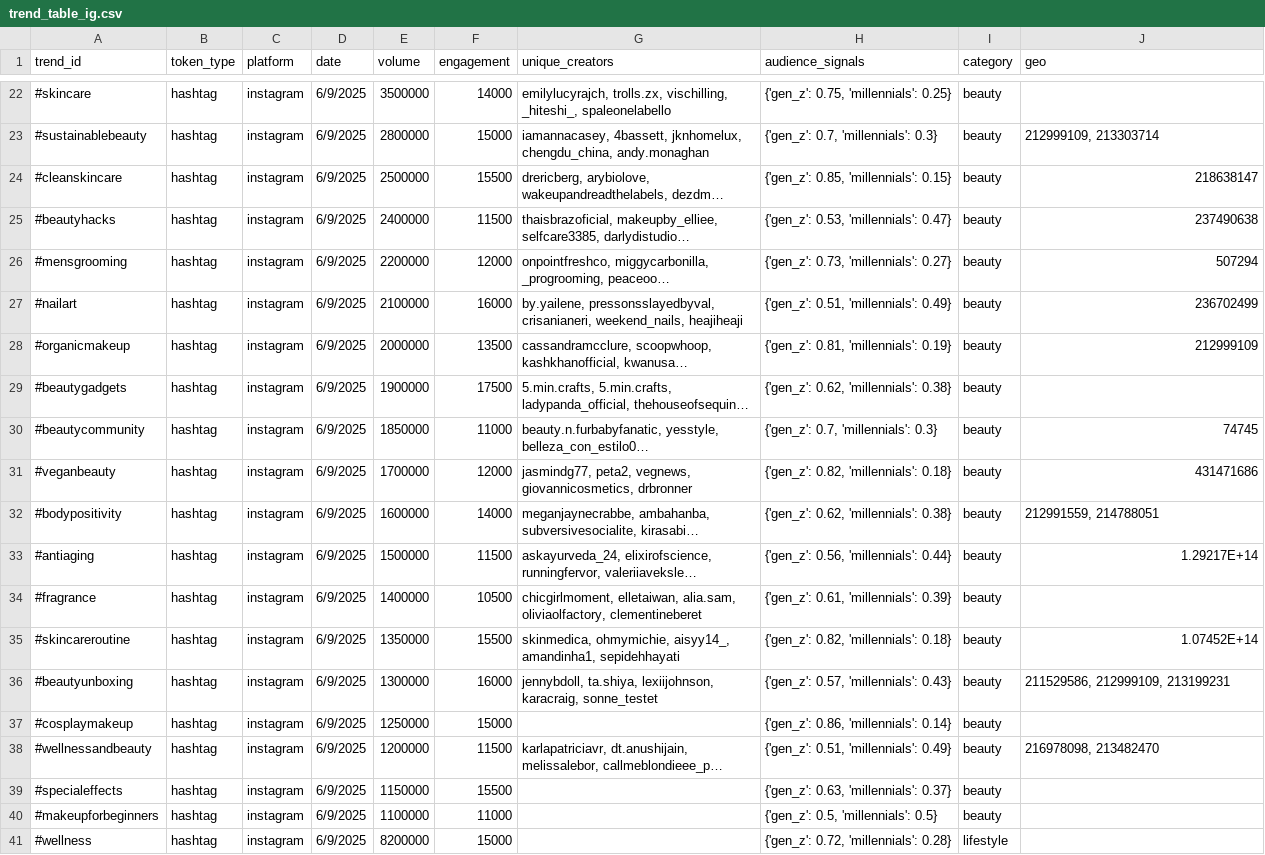
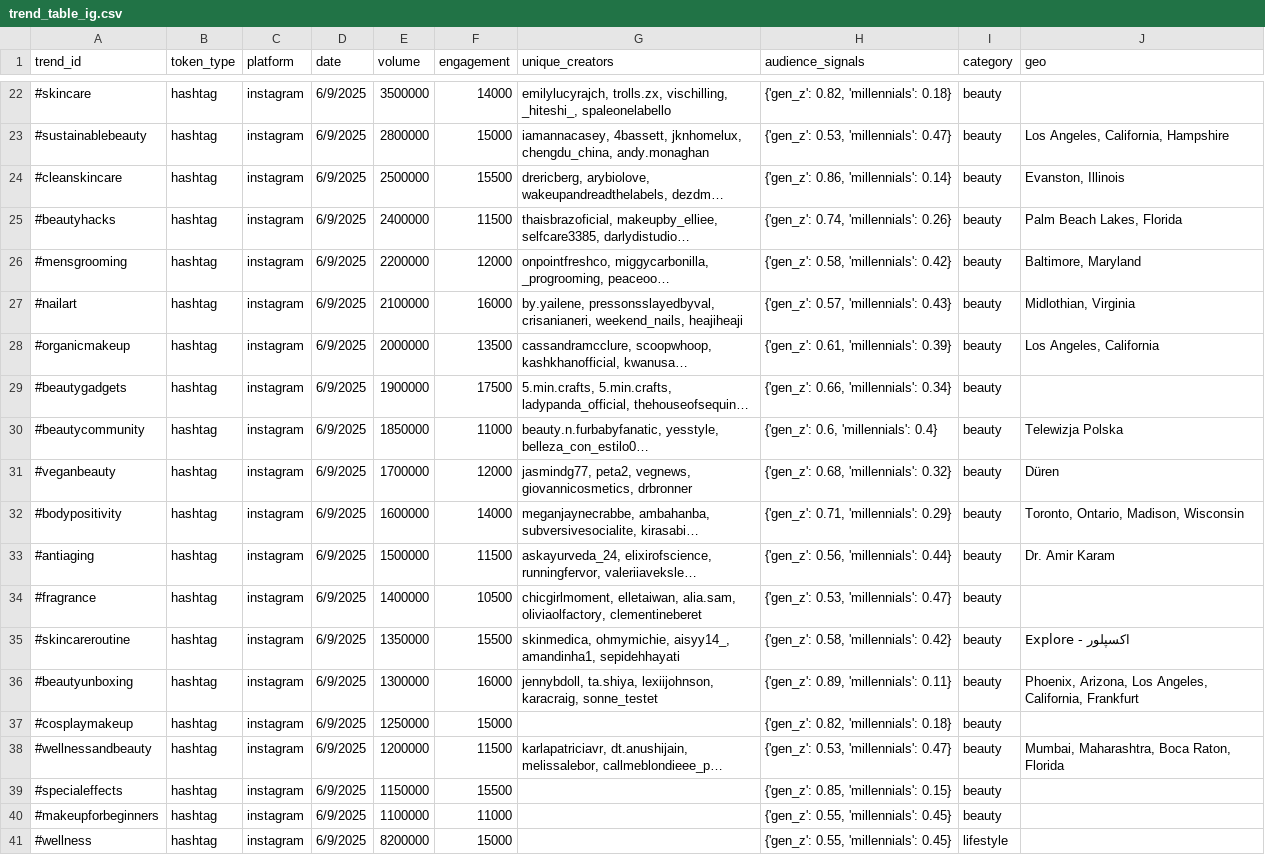
Before and after one commit to lichee03/Loreal-Competition-Born-to-Win, a CSV file: app/data/trend_table_ig.csv, drawn as a sheet; only a part is shown, gaps mark what is left out; long unchanged cells end in …; the diff covers the shown part only; the diff names each change by its address in the sheet, - before the commit and + after, or states it on an @@ line.

```diff
--- a/app/data/trend_table_ig.csv
+++ b/app/data/trend_table_ig.csv
-H22 (audience_signals): {'gen_z': 0.75, 'millennials': 0.25}
+H22 (audience_signals): {'gen_z': 0.82, 'millennials': 0.18}
-H23 (audience_signals): {'gen_z': 0.7, 'millennials': 0.3}
+H23 (audience_signals): {'gen_z': 0.53, 'millennials': 0.47}
-J23 (geo): 212999109, 213303714
+J23 (geo): Los Angeles, California, Hampshire
-H24 (audience_signals): {'gen_z': 0.85, 'millennials': 0.15}
+H24 (audience_signals): {'gen_z': 0.86, 'millennials': 0.14}
-J24 (geo): 218638147
+J24 (geo): Evanston, Illinois
-H25 (audience_signals): {'gen_z': 0.53, 'millennials': 0.47}
+H25 (audience_signals): {'gen_z': 0.74, 'millennials': 0.26}
-J25 (geo): 237490638
+J25 (geo): Palm Beach Lakes, Florida
-H26 (audience_signals): {'gen_z': 0.73, 'millennials': 0.27}
+H26 (audience_signals): {'gen_z': 0.58, 'millennials': 0.42}
-J26 (geo): 507294
+J26 (geo): Baltimore, Maryland
-H27 (audience_signals): {'gen_z': 0.51, 'millennials': 0.49}
+H27 (audience_signals): {'gen_z': 0.57, 'millennials': 0.43}
-J27 (geo): 236702499
+J27 (geo): Midlothian, Virginia
-H28 (audience_signals): {'gen_z': 0.81, 'millennials': 0.19}
+H28 (audience_signals): {'gen_z': 0.61, 'millennials': 0.39}
-J28 (geo): 212999109
+J28 (geo): Los Angeles, California
-H29 (audience_signals): {'gen_z': 0.62, 'millennials': 0.38}
+H29 (audience_signals): {'gen_z': 0.66, 'millennials': 0.34}
-H30 (audience_signals): {'gen_z': 0.7, 'millennials': 0.3}
+H30 (audience_signals): {'gen_z': 0.6, 'millennials': 0.4}
-J30 (geo): 74745
+J30 (geo): Telewizja Polska
-H31 (audience_signals): {'gen_z': 0.82, 'millennials': 0.18}
+H31 (audience_signals): {'gen_z': 0.68, 'millennials': 0.32}
-J31 (geo): 431471686
+J31 (geo): Düren
-H32 (audience_signals): {'gen_z': 0.62, 'millennials': 0.38}
+H32 (audience_signals): {'gen_z': 0.71, 'millennials': 0.29}
-J32 (geo): 212991559, 214788051
+J32 (geo): Toronto, Ontario, Madison, Wisconsin
-J33 (geo): 1.29217E+14
+J33 (geo): Dr. Amir Karam
-H34 (audience_signals): {'gen_z': 0.61, 'millennials': 0.39}
+H34 (audience_signals): {'gen_z': 0.53, 'millennials': 0.47}
-H35 (audience_signals): {'gen_z': 0.82, 'millennials': 0.18}
+H35 (audience_signals): {'gen_z': 0.58, 'millennials': 0.42}
-J35 (geo): 1.07452E+14
+J35 (geo): Explore - اکسپلور
-H36 (audience_signals): {'gen_z': 0.57, 'millennials': 0.43}
+H36 (audience_signals): {'gen_z': 0.89, 'millennials': 0.11}
-J36 (geo): 211529586, 212999109, 213199231
+J36 (geo): Phoenix, Arizona, Los Angeles, California, Frankfurt
-H37 (audience_signals): {'gen_z': 0.86, 'millennials': 0.14}
+H37 (audience_signals): {'gen_z': 0.82, 'millennials': 0.18}
-H38 (audience_signals): {'gen_z': 0.51, 'millennials': 0.49}
+H38 (audience_signals): {'gen_z': 0.53, 'millennials': 0.47}
-J38 (geo): 216978098, 213482470
+J38 (geo): Mumbai, Maharashtra, Boca Raton, Florida
-H39 (audience_signals): {'gen_z': 0.63, 'millennials': 0.37}
+H39 (audience_signals): {'gen_z': 0.85, 'millennials': 0.15}
-H40 (audience_signals): {'gen_z': 0.5, 'millennials': 0.5}
+H40 (audience_signals): {'gen_z': 0.55, 'millennials': 0.45}
-H41 (audience_signals): {'gen_z': 0.72, 'millennials': 0.28}
+H41 (audience_signals): {'gen_z': 0.55, 'millennials': 0.45}
```
Also changed, not shown: 154 edited cells elsewhere in this file, 1 other file.
